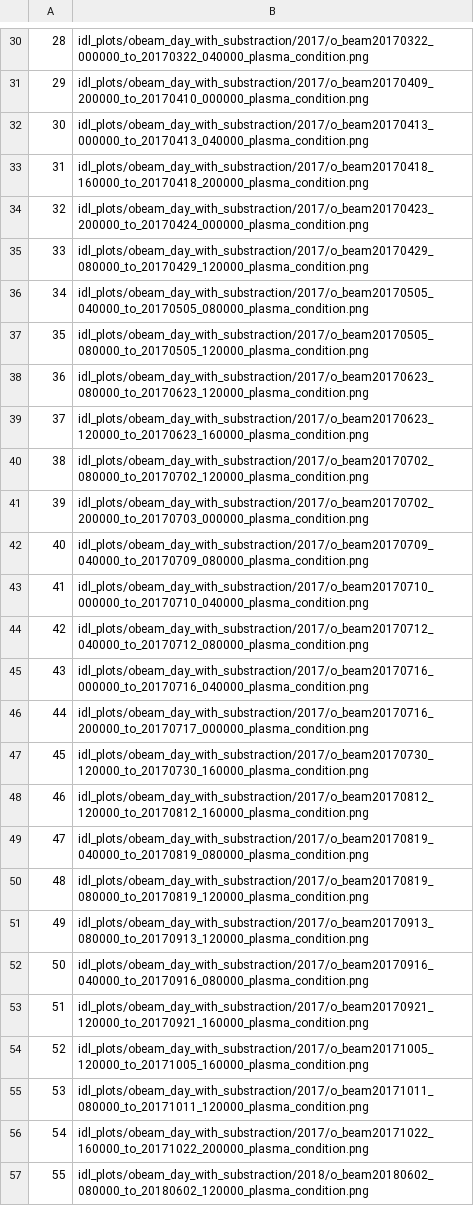
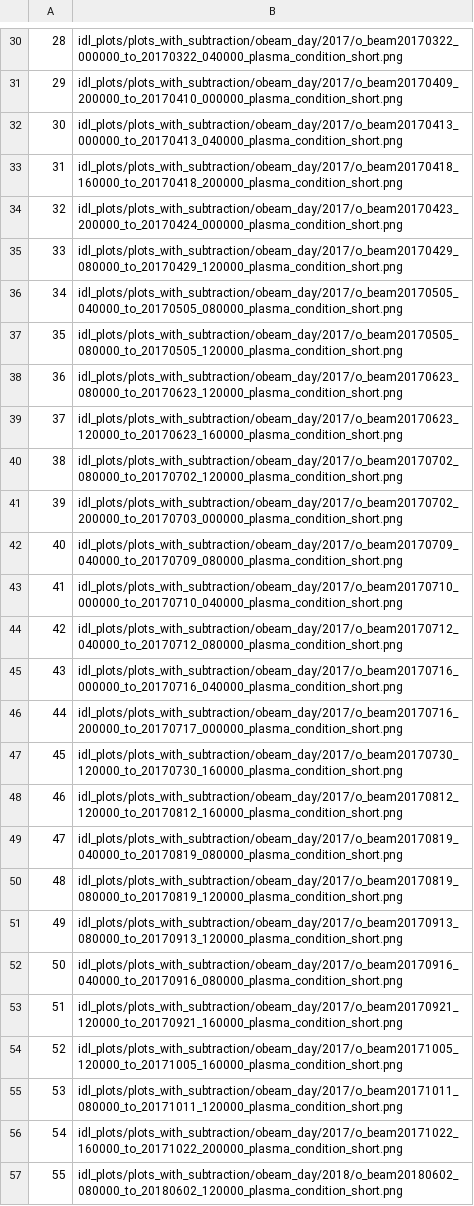
Before and after one commit to shihikoo/mms_o_dispersion_analysis, a CSV file: output/test_plot_list.csv, drawn as a sheet; only a part is shown, gaps mark what is left out; the diff covers the shown part only; the diff names each change by its address in the sheet, - before the commit and + after, or states it on an @@ line.

Commit message:
view beam with subtraction

```diff
--- a/output/test_plot_list.csv
+++ b/output/test_plot_list.csv
-B30: idl_plots/obeam_day_with_substraction/2017/o_beam20170322_000000_to_20170322_040000_plasma_condition.png
+B30: idl_plots/plots_with_subtraction/obeam_day/2017/o_beam20170322_000000_to_20170322_040000_plasma_condition_short.png
-B31: idl_plots/obeam_day_with_substraction/2017/o_beam20170409_200000_to_20170410_000000_plasma_condition.png
+B31: idl_plots/plots_with_subtraction/obeam_day/2017/o_beam20170409_200000_to_20170410_000000_plasma_condition_short.png
-B32: idl_plots/obeam_day_with_substraction/2017/o_beam20170413_000000_to_20170413_040000_plasma_condition.png
+B32: idl_plots/plots_with_subtraction/obeam_day/2017/o_beam20170413_000000_to_20170413_040000_plasma_condition_short.png
-B33: idl_plots/obeam_day_with_substraction/2017/o_beam20170418_160000_to_20170418_200000_plasma_condition.png
+B33: idl_plots/plots_with_subtraction/obeam_day/2017/o_beam20170418_160000_to_20170418_200000_plasma_condition_short.png
-B34: idl_plots/obeam_day_with_substraction/2017/o_beam20170423_200000_to_20170424_000000_plasma_condition.png
+B34: idl_plots/plots_with_subtraction/obeam_day/2017/o_beam20170423_200000_to_20170424_000000_plasma_condition_short.png
-B35: idl_plots/obeam_day_with_substraction/2017/o_beam20170429_080000_to_20170429_120000_plasma_condition.png
+B35: idl_plots/plots_with_subtraction/obeam_day/2017/o_beam20170429_080000_to_20170429_120000_plasma_condition_short.png
-B36: idl_plots/obeam_day_with_substraction/2017/o_beam20170505_040000_to_20170505_080000_plasma_condition.png
+B36: idl_plots/plots_with_subtraction/obeam_day/2017/o_beam20170505_040000_to_20170505_080000_plasma_condition_short.png
-B37: idl_plots/obeam_day_with_substraction/2017/o_beam20170505_080000_to_20170505_120000_plasma_condition.png
+B37: idl_plots/plots_with_subtraction/obeam_day/2017/o_beam20170505_080000_to_20170505_120000_plasma_condition_short.png
-B38: idl_plots/obeam_day_with_substraction/2017/o_beam20170623_080000_to_20170623_120000_plasma_condition.png
+B38: idl_plots/plots_with_subtraction/obeam_day/2017/o_beam20170623_080000_to_20170623_120000_plasma_condition_short.png
-B39: idl_plots/obeam_day_with_substraction/2017/o_beam20170623_120000_to_20170623_160000_plasma_condition.png
+B39: idl_plots/plots_with_subtraction/obeam_day/2017/o_beam20170623_120000_to_20170623_160000_plasma_condition_short.png
-B40: idl_plots/obeam_day_with_substraction/2017/o_beam20170702_080000_to_20170702_120000_plasma_condition.png
+B40: idl_plots/plots_with_subtraction/obeam_day/2017/o_beam20170702_080000_to_20170702_120000_plasma_condition_short.png
-B41: idl_plots/obeam_day_with_substraction/2017/o_beam20170702_200000_to_20170703_000000_plasma_condition.png
+B41: idl_plots/plots_with_subtraction/obeam_day/2017/o_beam20170702_200000_to_20170703_000000_plasma_condition_short.png
-B42: idl_plots/obeam_day_with_substraction/2017/o_beam20170709_040000_to_20170709_080000_plasma_condition.png
+B42: idl_plots/plots_with_subtraction/obeam_day/2017/o_beam20170709_040000_to_20170709_080000_plasma_condition_short.png
-B43: idl_plots/obeam_day_with_substraction/2017/o_beam20170710_000000_to_20170710_040000_plasma_condition.png
+B43: idl_plots/plots_with_subtraction/obeam_day/2017/o_beam20170710_000000_to_20170710_040000_plasma_condition_short.png
-B44: idl_plots/obeam_day_with_substraction/2017/o_beam20170712_040000_to_20170712_080000_plasma_condition.png
+B44: idl_plots/plots_with_subtraction/obeam_day/2017/o_beam20170712_040000_to_20170712_080000_plasma_condition_short.png
-B45: idl_plots/obeam_day_with_substraction/2017/o_beam20170716_000000_to_20170716_040000_plasma_condition.png
+B45: idl_plots/plots_with_subtraction/obeam_day/2017/o_beam20170716_000000_to_20170716_040000_plasma_condition_short.png
-B46: idl_plots/obeam_day_with_substraction/2017/o_beam20170716_200000_to_20170717_000000_plasma_condition.png
+B46: idl_plots/plots_with_subtraction/obeam_day/2017/o_beam20170716_200000_to_20170717_000000_plasma_condition_short.png
-B47: idl_plots/obeam_day_with_substraction/2017/o_beam20170730_120000_to_20170730_160000_plasma_condition.png
+B47: idl_plots/plots_with_subtraction/obeam_day/2017/o_beam20170730_120000_to_20170730_160000_plasma_condition_short.png
-B48: idl_plots/obeam_day_with_substraction/2017/o_beam20170812_120000_to_20170812_160000_plasma_condition.png
+B48: idl_plots/plots_with_subtraction/obeam_day/2017/o_beam20170812_120000_to_20170812_160000_plasma_condition_short.png
-B49: idl_plots/obeam_day_with_substraction/2017/o_beam20170819_040000_to_20170819_080000_plasma_condition.png
+B49: idl_plots/plots_with_subtraction/obeam_day/2017/o_beam20170819_040000_to_20170819_080000_plasma_condition_short.png
-B50: idl_plots/obeam_day_with_substraction/2017/o_beam20170819_080000_to_20170819_120000_plasma_condition.png
+B50: idl_plots/plots_with_subtraction/obeam_day/2017/o_beam20170819_080000_to_20170819_120000_plasma_condition_short.png
-B51: idl_plots/obeam_day_with_substraction/2017/o_beam20170913_080000_to_20170913_120000_plasma_condition.png
+B51: idl_plots/plots_with_subtraction/obeam_day/2017/o_beam20170913_080000_to_20170913_120000_plasma_condition_short.png
-B52: idl_plots/obeam_day_with_substraction/2017/o_beam20170916_040000_to_20170916_080000_plasma_condition.png
+B52: idl_plots/plots_with_subtraction/obeam_day/2017/o_beam20170916_040000_to_20170916_080000_plasma_condition_short.png
-B53: idl_plots/obeam_day_with_substraction/2017/o_beam20170921_120000_to_20170921_160000_plasma_condition.png
+B53: idl_plots/plots_with_subtraction/obeam_day/2017/o_beam20170921_120000_to_20170921_160000_plasma_condition_short.png
-B54: idl_plots/obeam_day_with_substraction/2017/o_beam20171005_120000_to_20171005_160000_plasma_condition.png
+B54: idl_plots/plots_with_subtraction/obeam_day/2017/o_beam20171005_120000_to_20171005_160000_plasma_condition_short.png
-B55: idl_plots/obeam_day_with_substraction/2017/o_beam20171011_080000_to_20171011_120000_plasma_condition.png
+B55: idl_plots/plots_with_subtraction/obeam_day/2017/o_beam20171011_080000_to_20171011_120000_plasma_condition_short.png
-B56: idl_plots/obeam_day_with_substraction/2017/o_beam20171022_160000_to_20171022_200000_plasma_condition.png
+B56: idl_plots/plots_with_subtraction/obeam_day/2017/o_beam20171022_160000_to_20171022_200000_plasma_condition_short.png
-B57: idl_plots/obeam_day_with_substraction/2018/o_beam20180602_080000_to_20180602_120000_plasma_condition.png
+B57: idl_plots/plots_with_subtraction/obeam_day/2018/o_beam20180602_080000_to_20180602_120000_plasma_condition_short.png
```
Also changed, not shown: 76 edited cells elsewhere in this file, 11 other files.
